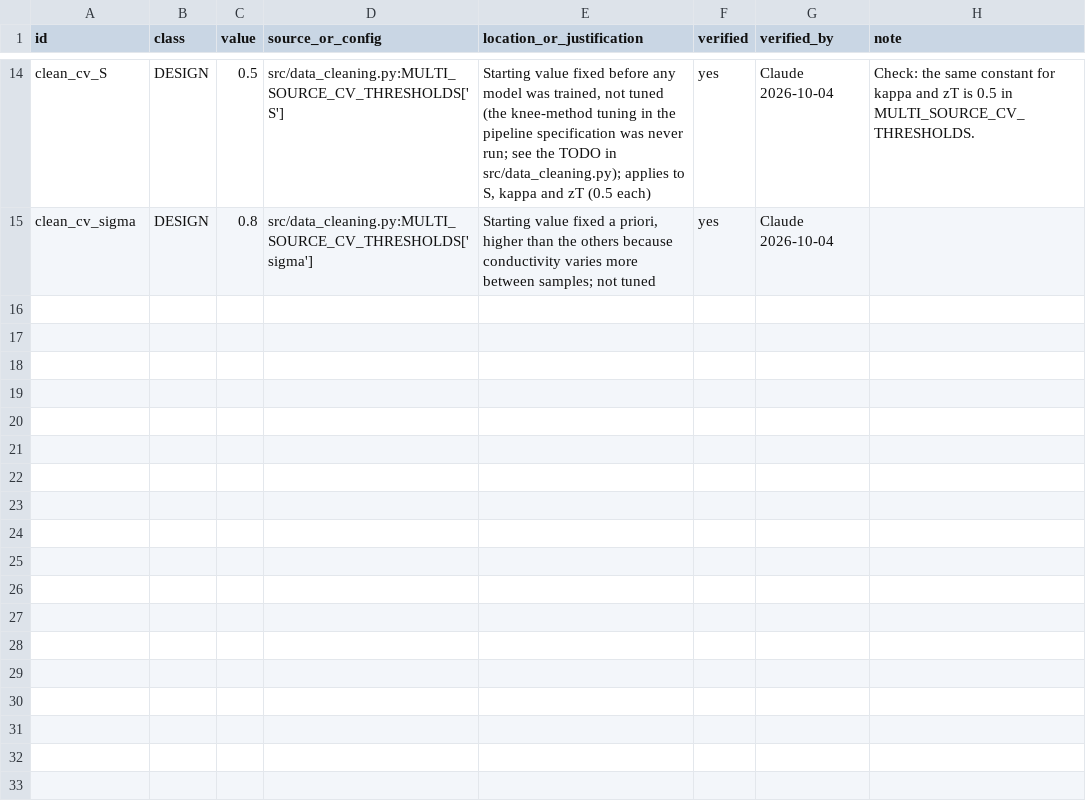
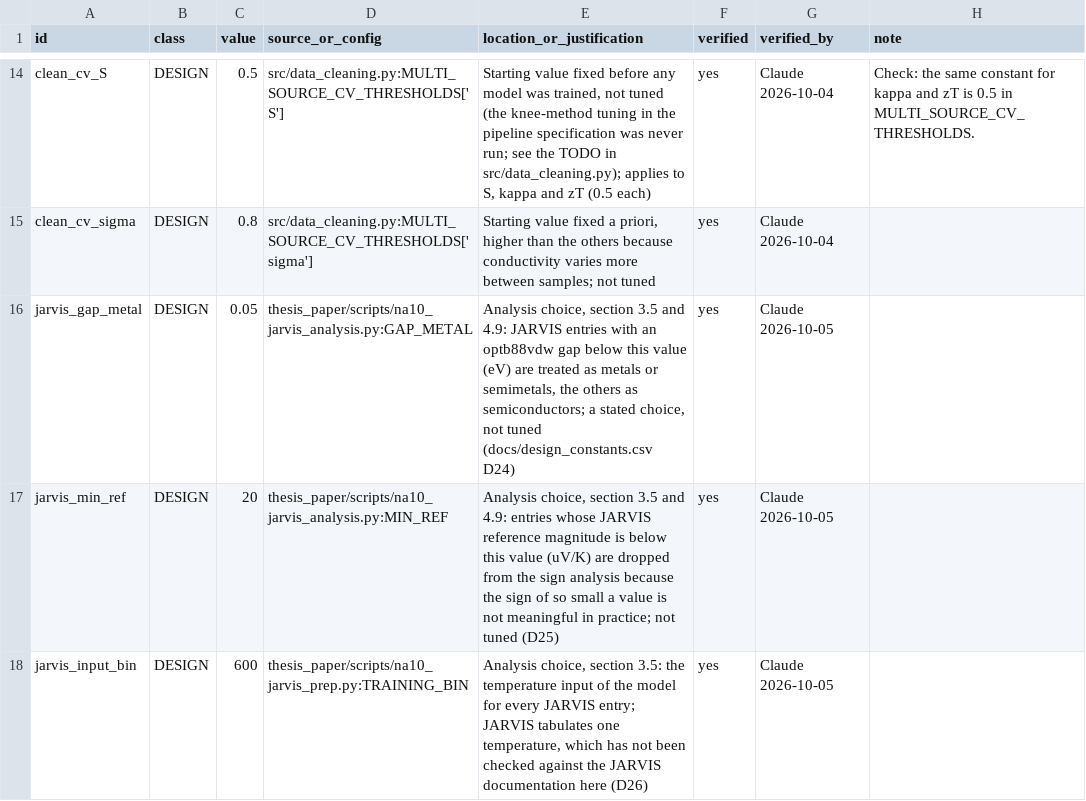
Before and after one commit to behzadgull/te-ml-pipeline, a CSV file: thesis_paper/docs/number_registry.csv, drawn as a sheet; only a part is shown, gaps mark what is left out; the diff names each change by its address in the sheet, - before the commit and + after, or states it on an @@ line.

```diff
--- a/thesis_paper/docs/number_registry.csv
+++ b/thesis_paper/docs/number_registry.csv
+row 16: jarvis_gap_metal | DESIGN | 0.05 | thesis_paper/scripts/na10_jarvis_analysis.py:GAP_METAL | Analysis choice, section 3.5 and 4.9: JARVIS entries with an optb88vdw gap below this value (eV) are treated as metals or semimetals, the others as semiconductors; a stated choice, not tuned (docs/design_constants.csv D24) | yes | Claude 2026-10-05
+row 17: jarvis_min_ref | DESIGN | 20 | thesis_paper/scripts/na10_jarvis_analysis.py:MIN_REF | Analysis choice, section 3.5 and 4.9: entries whose JARVIS reference magnitude is below this value (uV/K) are dropped from the sign analysis because the sign of so small a value is not meaningful in practice; not tuned (D25) | yes | Claude 2026-10-05
+row 18: jarvis_input_bin | DESIGN | 600 | thesis_paper/scripts/na10_jarvis_prep.py:TRAINING_BIN | Analysis choice, section 3.5: the temperature input of the model for every JARVIS entry; JARVIS tabulates one temperature, which has not been checked against the JARVIS documentation here (D26) | yes | Claude 2026-10-05
```
Also changed, not shown: thesis_paper/docs/design_constants.csv, 5 other files.
